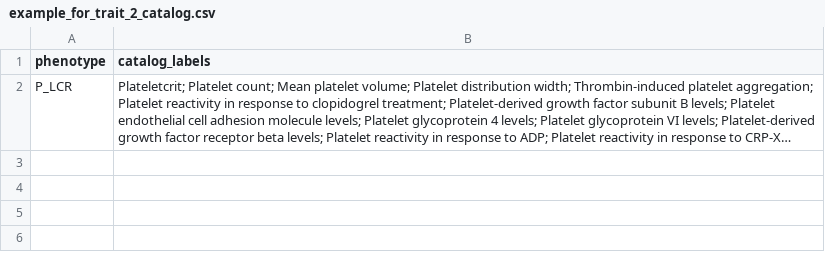
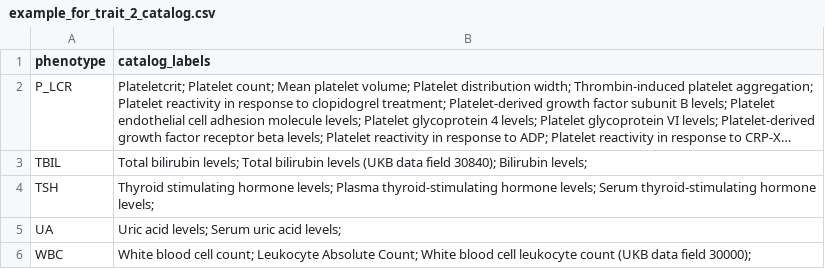
Before and after one commit to LinxuanLi-BGI/multipheno-gwas-viz, a CSV file: example/example_for_trait_2_catalog.csv, drawn as a sheet; long unchanged cells end in …; the diff names each change by its address in the sheet, - before the commit and + after, or states it on an @@ line.

Commit message:
Add sectorized circos plots and five-trait demo
Expand the example to five GWAS traits, add an end-to-end runner and bundled Arial fonts, and document usage.

```diff
--- a/example/example_for_trait_2_catalog.csv
+++ b/example/example_for_trait_2_catalog.csv
+row 3: TBIL | Total bilirubin levels; Total bilirubin levels (UKB data field 30840); Bilirubin levels;
+row 4: TSH | Thyroid stimulating hormone levels; Plasma thyroid-stimulating hormone levels; Serum thyroid-stimulating hormone levels;
+row 5: UA | Uric acid levels; Serum uric acid levels;
+row 6: WBC | White blood cell count; Leukocyte Absolute Count; White blood cell leukocyte count (UKB data field 30000);
```
Also changed, not shown: 15 other files.
